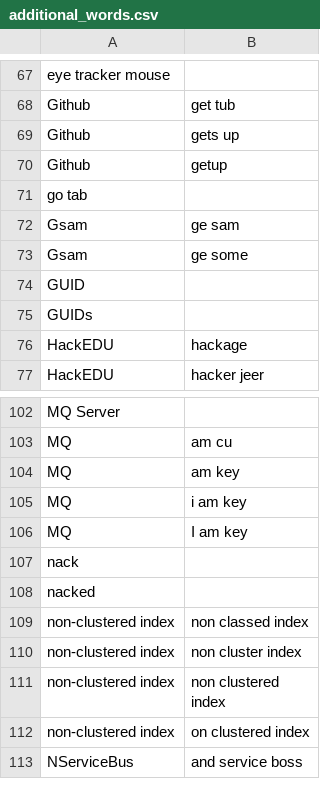
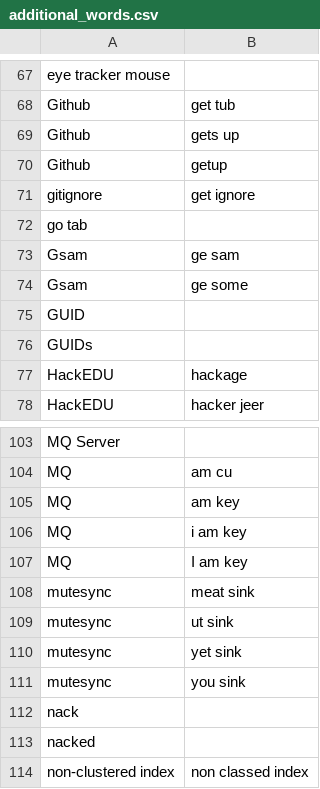
Before and after one commit to CameronSBell/knausj_talon, a CSV file: settings/additional_words.csv, drawn as a sheet; only a part is shown, gaps mark what is left out; the shorter side is filled out with more unchanged rows.

Commit message:
add gitignore and mutesync to additional words

```diff
--- a/settings/additional_words.csv
+++ b/settings/additional_words.csv
@@ -70,2 +70,3 @@ Github,gets up
 Github,getup
+gitignore,get ignore
 go tab
@@ -106,2 +107,6 @@ MQ,i am key
 MQ,I am key
+mutesync,meat sink
+mutesync,ut sink
+mutesync,yet sink
+mutesync,you sink
 nack
```
